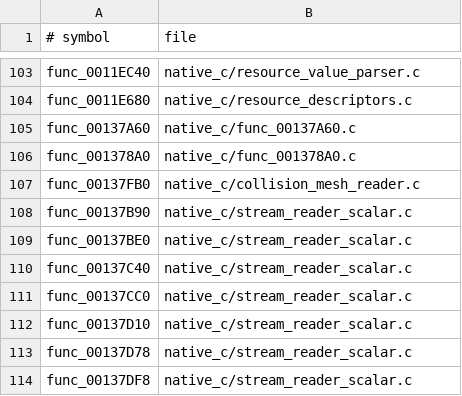
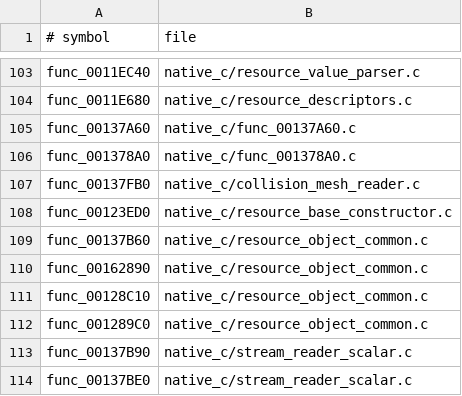
Before and after one commit to OpenThievius/OpenThievius, a TSV file: port/game/sly1-us/hand/backfills.tsv, drawn as a sheet; only a part is shown, gaps mark what is left out; the shorter side is filled out with more unchanged rows; the diff names each change by its address in the sheet, - before the commit and + after, or states it on an @@ line.

Commit message:
feat(port): read common resource object blocks

```diff
--- a/port/game/sly1-us/hand/backfills.tsv
+++ b/port/game/sly1-us/hand/backfills.tsv
+row 108: func_00123ED0 | native_c/resource_base_constructor.c
+row 109: func_00137B60 | native_c/resource_object_common.c
+row 110: func_00162890 | native_c/resource_object_common.c
+row 111: func_00128C10 | native_c/resource_object_common.c
+row 112: func_001289C0 | native_c/resource_object_common.c
```
Also changed, not shown: 2 other files.
